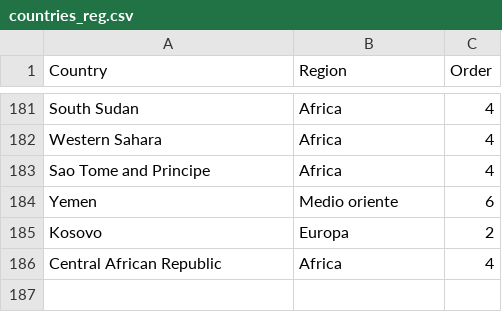
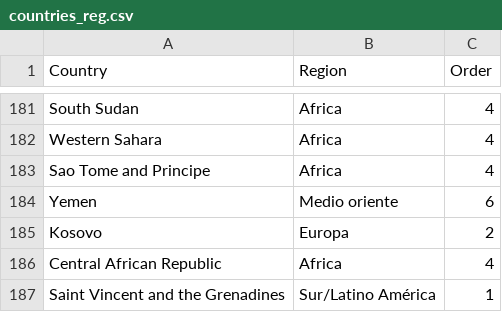
Before and after one commit to nilot111/Covid-19, a CSV file: countries_reg.csv, drawn as a sheet; only a part is shown, gaps mark what is left out.

Commit message:
Update countries_reg.csv

```diff
--- a/countries_reg.csv
+++ b/countries_reg.csv
@@ -186 +186,2 @@ Kosovo	Europa	2
 Central African Republic	Africa	4
+Saint Vincent and the Grenadines	Sur/Latino América	1
```
